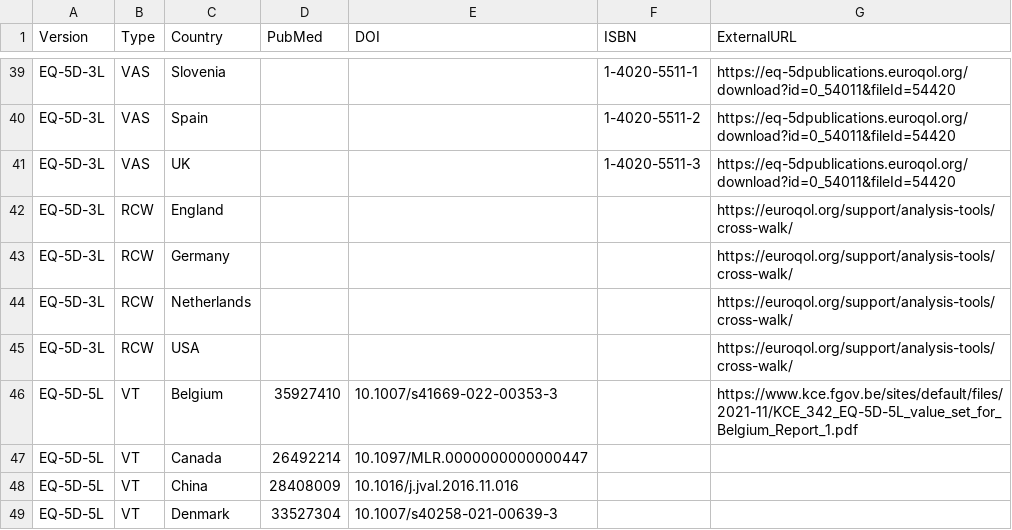
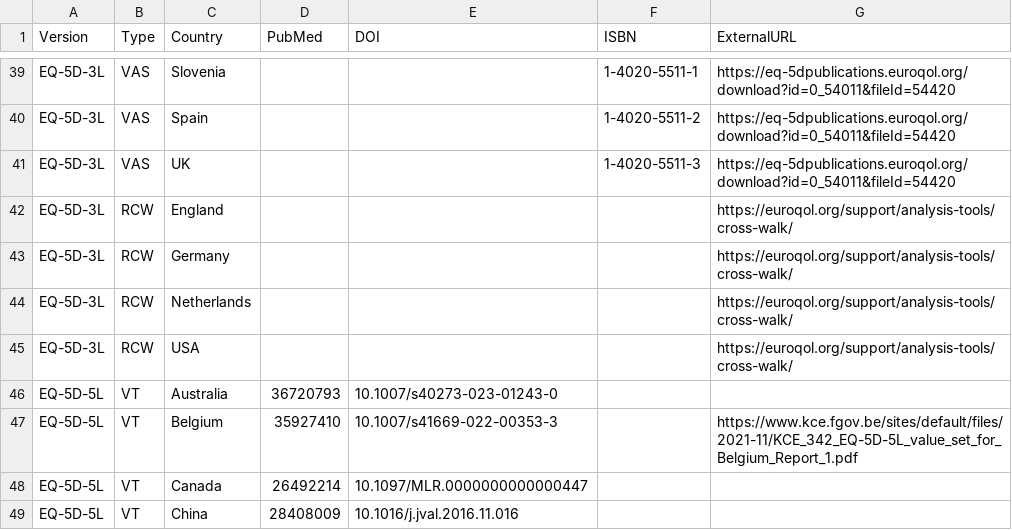
Before and after one commit to fragla/eq5d, a CSV file: data-raw/references.csv, drawn as a sheet; only a part is shown, gaps mark what is left out; the shorter side is filled out with more unchanged rows; the diff names each change by its address in the sheet, - before the commit and + after, or states it on an @@ line.

```diff
--- a/data-raw/references.csv
+++ b/data-raw/references.csv
+row 46: EQ-5D-5L | VT | Australia | 36720793 | 10.1007/s40273-023-01243-0
```
Also changed, not shown: data-raw/VT.csv, 6 other files.
